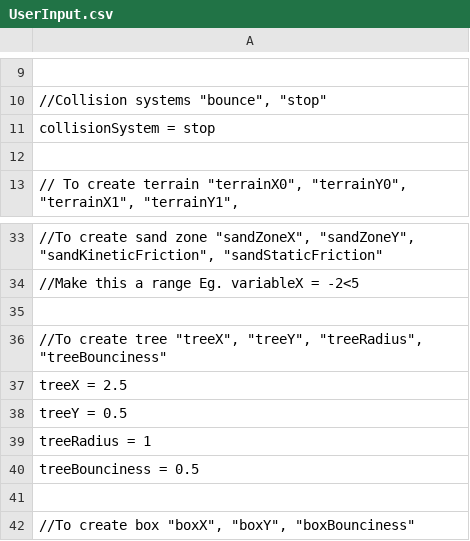
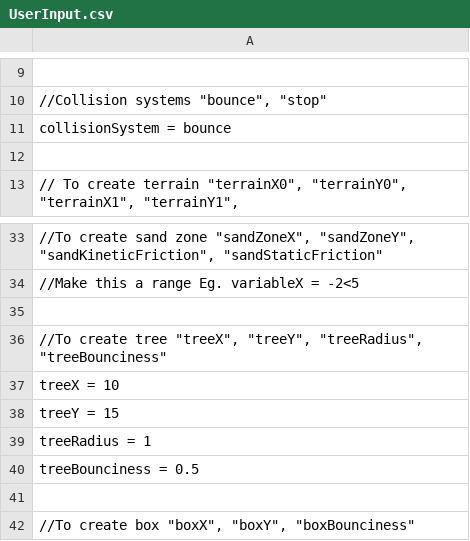
Before and after one commit to VitalijsTickovs/Project-1.2, a CSV file: Phase 1/src/reader/UserInput.csv, drawn as a sheet; only a part is shown, gaps mark what is left out; the diff names each change by its address in the sheet, - before the commit and + after, or states it on an @@ line.

```diff
--- a/Phase 1/src/reader/UserInput.csv
+++ b/Phase 1/src/reader/UserInput.csv
-A11: collisionSystem = stop
+A11: collisionSystem = bounce
-A37: treeX = 2.5
+A37: treeX = 10
-A38: treeY = 0.5
+A38: treeY = 15
```
Also changed, not shown: 5 other files.
